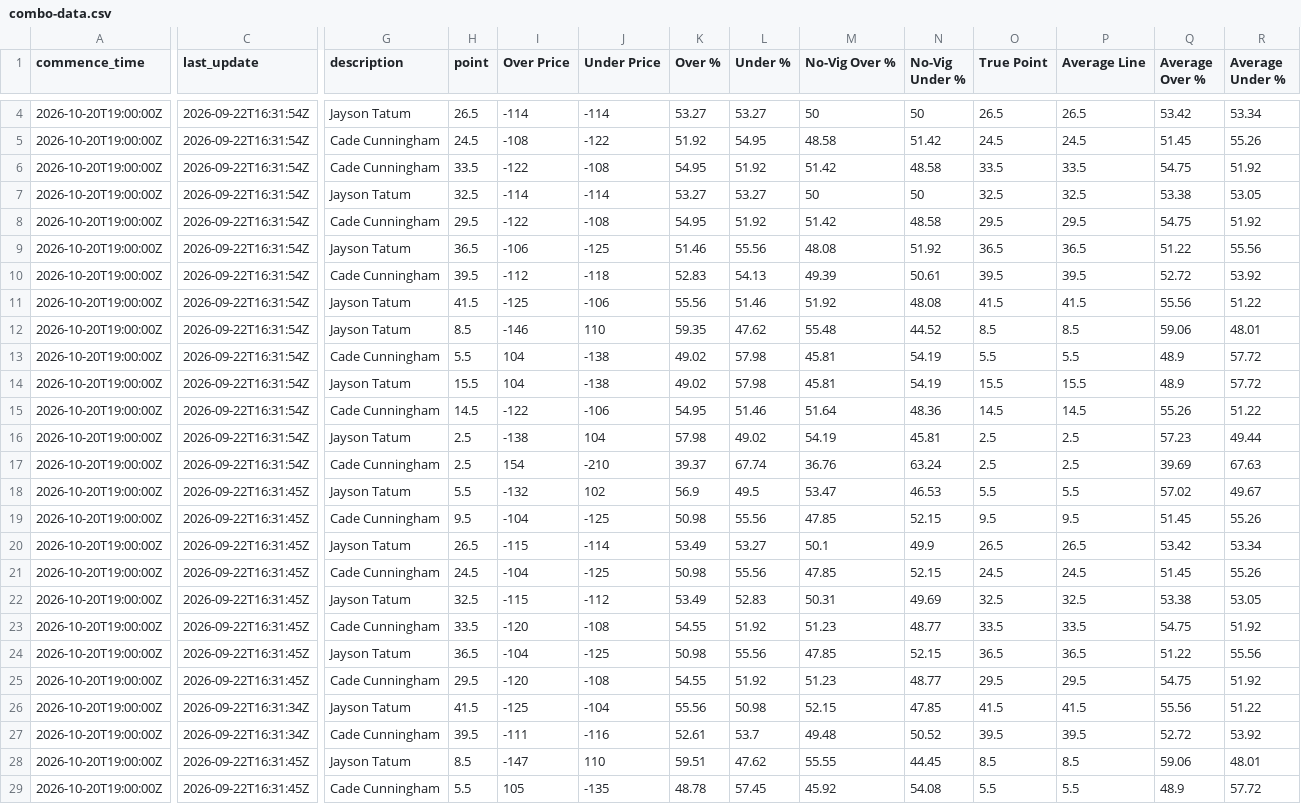
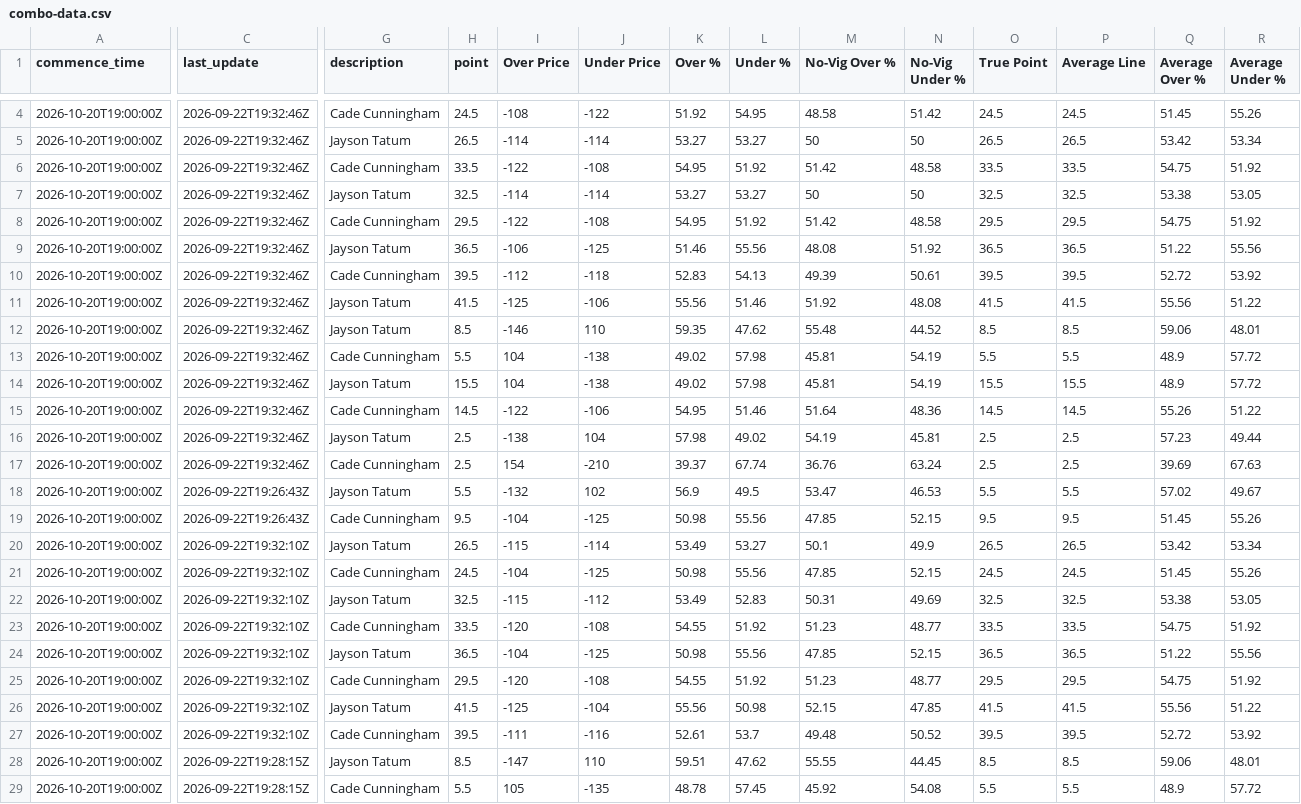
Before and after one commit to 925Sports/prop-data, a CSV file: combo-data.csv, drawn as a sheet; only a part is shown, gaps mark what is left out; the diff covers the shown part only; the diff names each change by its address in the sheet, - before the commit and + after, or states it on an @@ line.

```diff
--- a/combo-data.csv
+++ b/combo-data.csv
-C4:C17 (last_update): 2026-09-22T16:31:54Z
+C4:C17 (last_update): 2026-09-22T19:32:46Z
-G4 (description): Jayson Tatum
+G4 (description): Cade Cunningham
-H4 (point): 26.5
+H4 (point): 24.5
-I4 (Over Price): -114
+I4 (Over Price): -108
-J4 (Under Price): -114
+J4 (Under Price): -122
-K4 (Over %): 53.27
+K4 (Over %): 51.92
-L4 (Under %): 53.27
+L4 (Under %): 54.95
-M4 (No-Vig Over %): 50
+M4 (No-Vig Over %): 48.58
-N4 (No-Vig Under %): 50
+N4 (No-Vig Under %): 51.42
-O4 (True Point): 26.5
+O4 (True Point): 24.5
-P4 (Average Line): 26.5
+P4 (Average Line): 24.5
-Q4 (Average Over %): 53.42
+Q4 (Average Over %): 51.45
-R4 (Average Under %): 53.34
+R4 (Average Under %): 55.26
-G5 (description): Cade Cunningham
+G5 (description): Jayson Tatum
-H5 (point): 24.5
+H5 (point): 26.5
-I5 (Over Price): -108
+I5 (Over Price): -114
-J5 (Under Price): -122
+J5 (Under Price): -114
-K5 (Over %): 51.92
+K5 (Over %): 53.27
-L5 (Under %): 54.95
+L5 (Under %): 53.27
-M5 (No-Vig Over %): 48.58
+M5 (No-Vig Over %): 50
-N5 (No-Vig Under %): 51.42
+N5 (No-Vig Under %): 50
-O5 (True Point): 24.5
+O5 (True Point): 26.5
-P5 (Average Line): 24.5
+P5 (Average Line): 26.5
-Q5 (Average Over %): 51.45
+Q5 (Average Over %): 53.42
-R5 (Average Under %): 55.26
+R5 (Average Under %): 53.34
-C18:C19 (last_update): 2026-09-22T16:31:45Z
+C18:C19 (last_update): 2026-09-22T19:26:43Z
-C20:C25 (last_update): 2026-09-22T16:31:45Z
+C20:C25 (last_update): 2026-09-22T19:32:10Z
-C26:C27 (last_update): 2026-09-22T16:31:34Z
+C26:C27 (last_update): 2026-09-22T19:32:10Z
-C28:C29 (last_update): 2026-09-22T16:31:45Z
+C28:C29 (last_update): 2026-09-22T19:28:15Z
```
Also changed, not shown: 132 edited cells elsewhere in this file.
